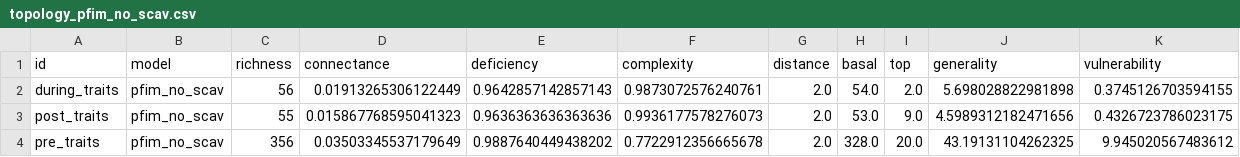
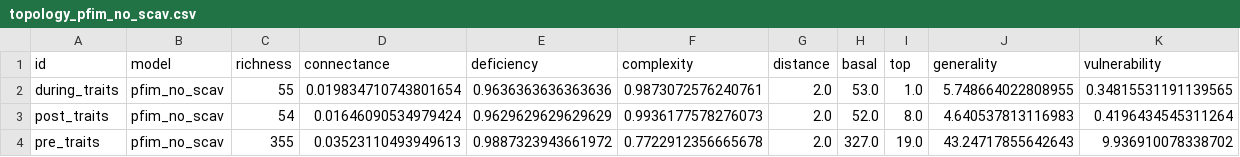
Before and after one commit to BecksLab/ms_paleo_webs, a CSV file: data/processed/topology/topology_pfim_no_scav.csv, drawn as a sheet; only a part is shown; the diff names each change by its address in the sheet, - before the commit and + after, or states it on an @@ line.

```diff
--- a/data/processed/topology/topology_pfim_no_scav.csv
+++ b/data/processed/topology/topology_pfim_no_scav.csv
-C2 (richness): 56
+C2 (richness): 55
-D2 (connectance): 0.01913265306122449
+D2 (connectance): 0.019834710743801654
-E2 (deficiency): 0.9642857142857143
+E2 (deficiency): 0.9636363636363636
-H2 (basal): 54.0
+H2 (basal): 53.0
-I2 (top): 2.0
+I2 (top): 1.0
-J2 (generality): 5.698028822981898
+J2 (generality): 5.748664022808955
-K2 (vulnerability): 0.3745126703594155
+K2 (vulnerability): 0.34815531191139565
-C3 (richness): 55
+C3 (richness): 54
-D3 (connectance): 0.015867768595041323
+D3 (connectance): 0.01646090534979424
-E3 (deficiency): 0.9636363636363636
+E3 (deficiency): 0.9629629629629629
-H3 (basal): 53.0
+H3 (basal): 52.0
-I3 (top): 9.0
+I3 (top): 8.0
-J3 (generality): 4.5989312182471656
+J3 (generality): 4.640537813116983
-K3 (vulnerability): 0.4326723786023175
+K3 (vulnerability): 0.4196434545311264
-C4 (richness): 356
+C4 (richness): 355
-D4 (connectance): 0.03503345537179649
+D4 (connectance): 0.03523110493949613
-E4 (deficiency): 0.9887640449438202
+E4 (deficiency): 0.9887323943661972
-H4 (basal): 328.0
+H4 (basal): 327.0
-I4 (top): 20.0
+I4 (top): 19.0
-J4 (generality): 43.19131104262325
+J4 (generality): 43.24717855642643
-K4 (vulnerability): 9.945020567483612
+K4 (vulnerability): 9.936910078338702
```
Also changed, not shown: data/processed/topology/topology_pfim_basal.csv, data/processed/topology/topology_pfim_maximal.csv, 9 other files.
